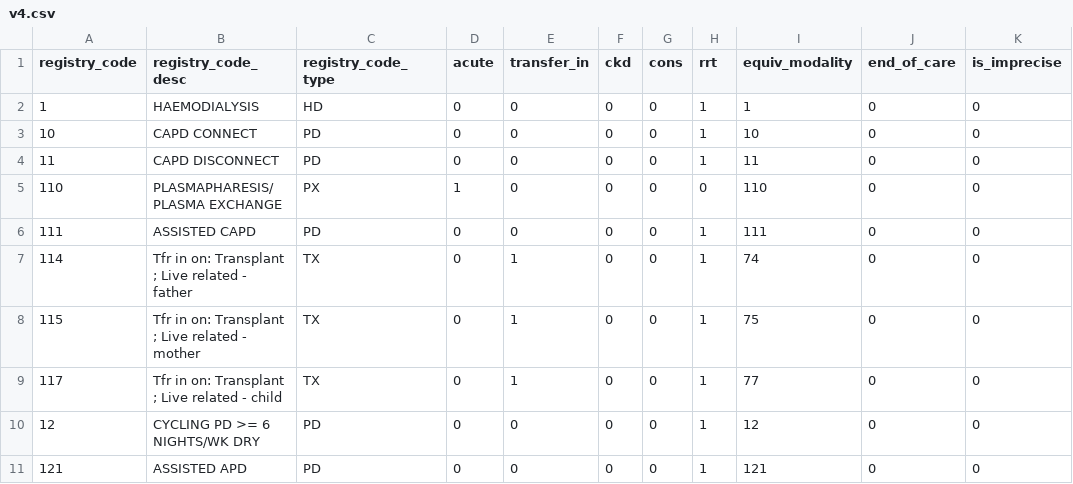
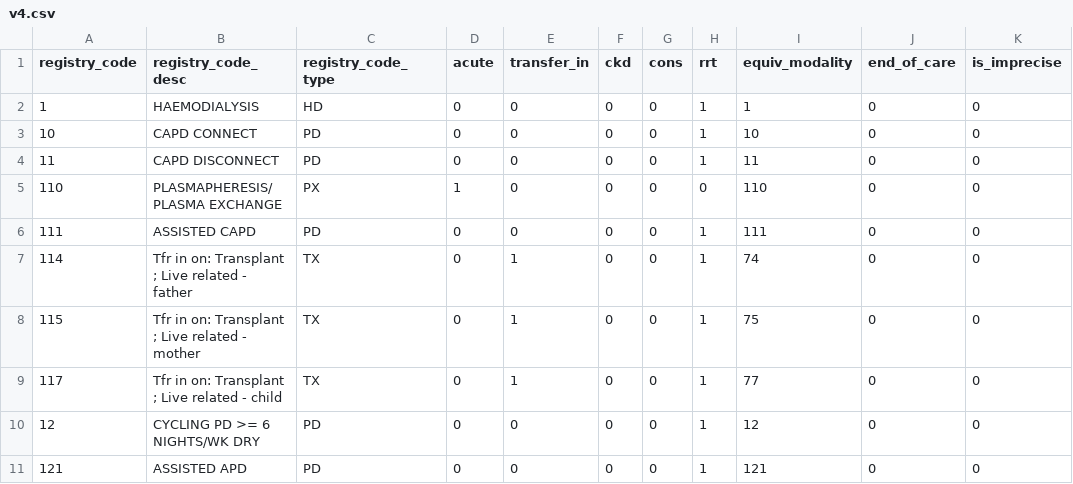
Before and after one commit to renalreg/registry-codes, a CSV file: tables/modality_codes/v4.csv, drawn as a sheet; only a part is shown; the diff names each change by its address in the sheet, - before the commit and + after, or states it on an @@ line.

Commit message:
Fix spelling of 'PLASMAPHERESIS' in modality codes

```diff
--- a/tables/modality_codes/v4.csv
+++ b/tables/modality_codes/v4.csv
-B5 (registry_code_desc): PLASMAPHARESIS/PLASMA EXCHANGE
+B5 (registry_code_desc): PLASMAPHERESIS/PLASMA EXCHANGE
```
